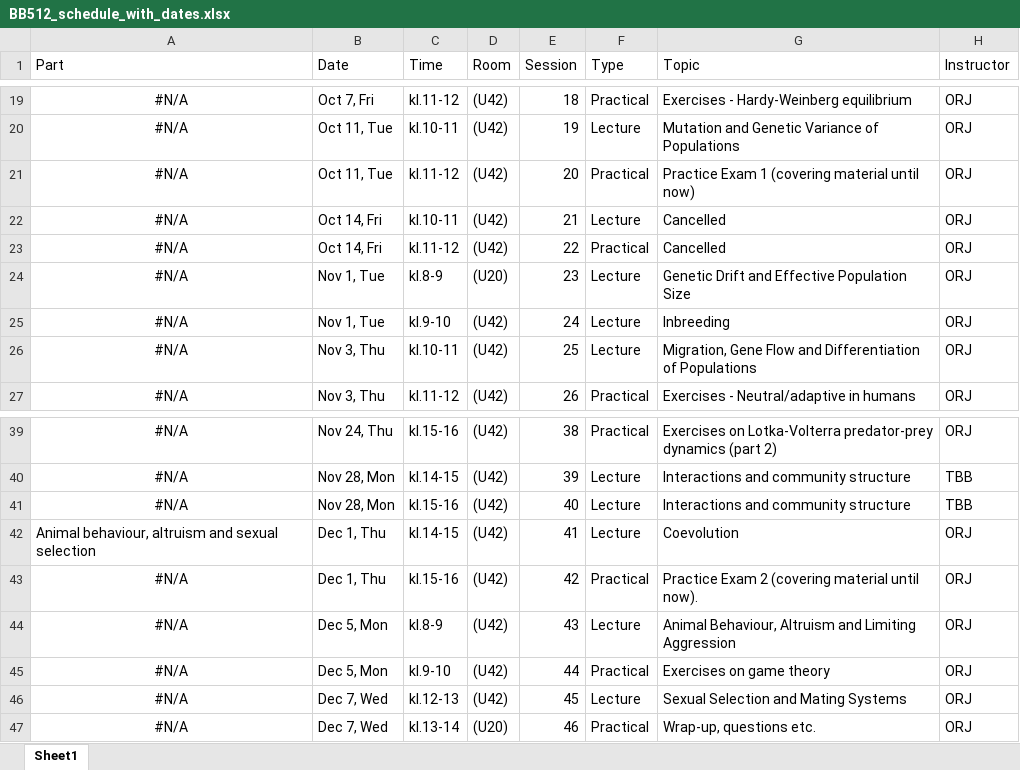
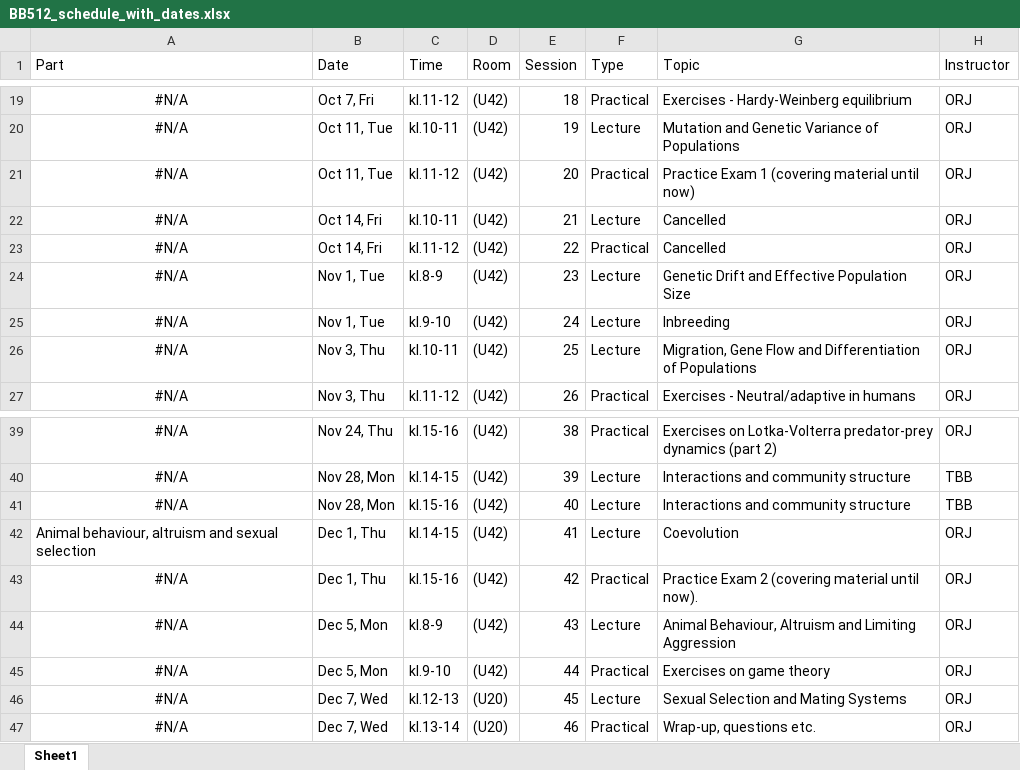
Before and after one commit to jonesor/BB512_Book, an Excel workbook: BB512_schedule_with_dates.xlsx, sheet Sheet1, drawn as a sheet; only a part is shown, gaps mark what is left out; values as stored, in another font and other column widths than the file's, no borders; the diff names each change by its address in the sheet, - before the commit and + after, or states it on an @@ line.

```diff
--- a/BB512_schedule_with_dates.xlsx (sheet Sheet1)
+++ b/BB512_schedule_with_dates.xlsx (sheet Sheet1)
-D24 (Room): (U20)
+D24 (Room): (U42)
-D46 (Room): (U42)
+D46 (Room): (U20)
```
Also changed, not shown: 46 other files.
